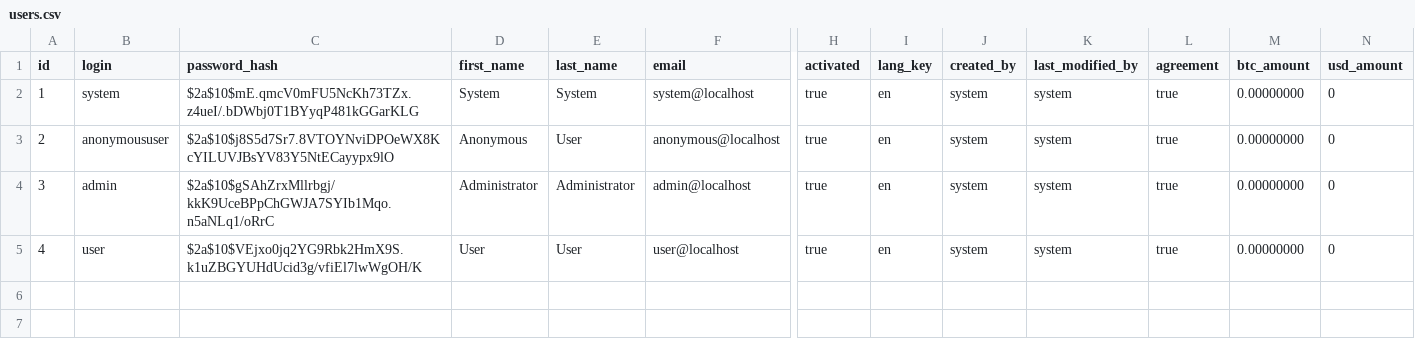
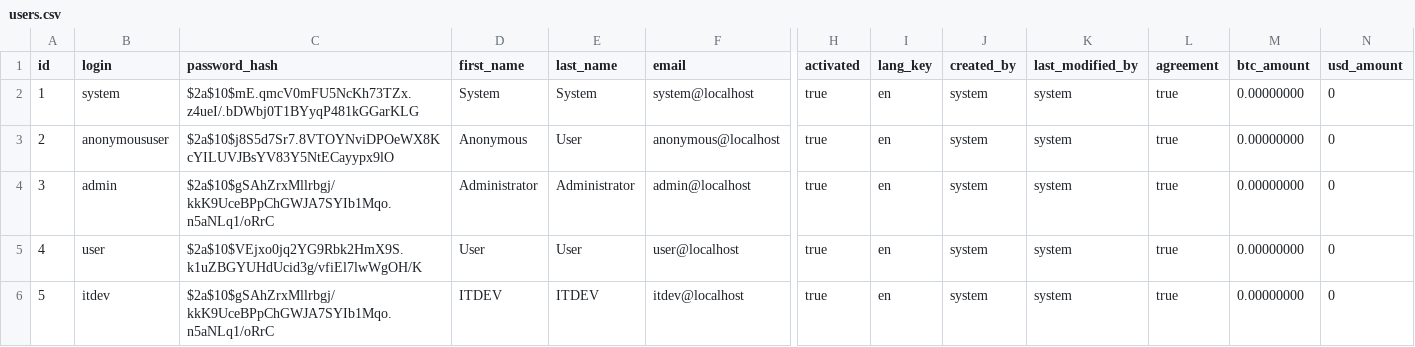
Before and after one commit to billy93/CryptoMinerIndonesia, a CSV file: src/main/resources/config/liquibase/users.csv, drawn as a sheet; only a part is shown, gaps mark what is left out; rows hold the shown columns only; the diff names each change by its address in the sheet, - before the commit and + after, or states it on an @@ line.

```diff
--- a/src/main/resources/config/liquibase/users.csv
+++ b/src/main/resources/config/liquibase/users.csv
+row 6: 5 | itdev | $2a$10$gSAhZrxMllrbgj/kkK9UceBPpChGWJA7SYIb1Mqo.n5aNLq1/oRrC | ITDEV | ITDEV | itdev@localhost | true | en | system | system | true | 0.00000000 | 0
```
Also changed, not shown: 28 other files.
